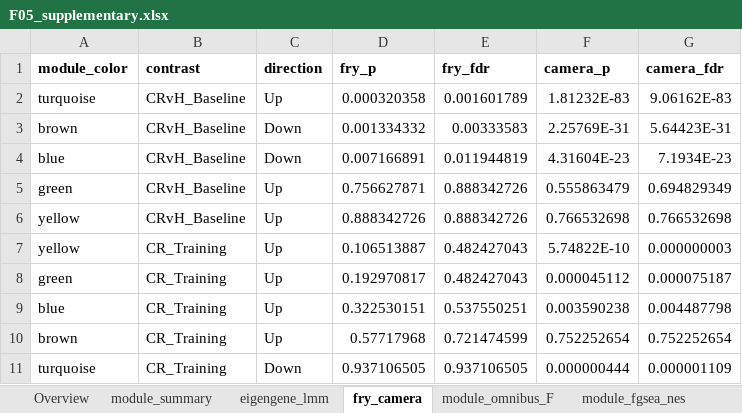
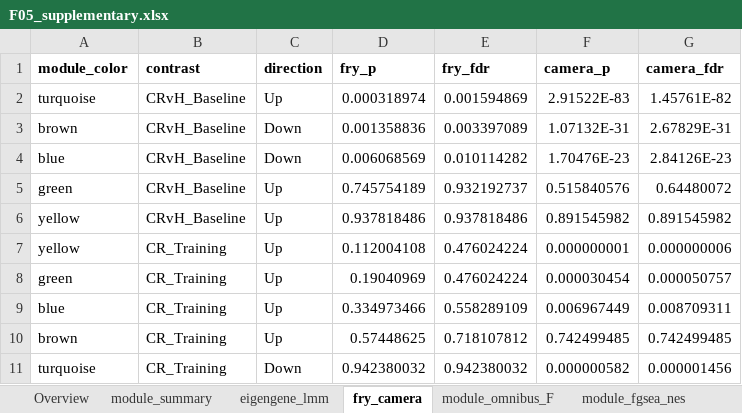
Before and after one commit to Dustyn-T-Lewis/CvH_2026, an Excel workbook: 04_Figures/F05_WGCNA/c_data/F05_supplementary.xlsx, sheet fry_camera, drawn as a sheet; values as stored, in another font and other column widths than the file's, no borders; the diff names each change by its address in the sheet, - before the commit and + after, or states it on an @@ line.

```diff
--- a/04_Figures/F05_WGCNA/c_data/F05_supplementary.xlsx (sheet fry_camera)
+++ b/04_Figures/F05_WGCNA/c_data/F05_supplementary.xlsx (sheet fry_camera)
-D2 (fry_p): 0.000320358
+D2 (fry_p): 0.000318974
-E2 (fry_fdr): 0.001601789
+E2 (fry_fdr): 0.001594869
-F2 (camera_p): 1.81232E-83
+F2 (camera_p): 2.91522E-83
-G2 (camera_fdr): 9.06162E-83
+G2 (camera_fdr): 1.45761E-82
-D3 (fry_p): 0.001334332
+D3 (fry_p): 0.001358836
-E3 (fry_fdr): 0.00333583
+E3 (fry_fdr): 0.003397089
-F3 (camera_p): 2.25769E-31
+F3 (camera_p): 1.07132E-31
-G3 (camera_fdr): 5.64423E-31
+G3 (camera_fdr): 2.67829E-31
-D4 (fry_p): 0.007166891
+D4 (fry_p): 0.006068569
-E4 (fry_fdr): 0.011944819
+E4 (fry_fdr): 0.010114282
-F4 (camera_p): 4.31604E-23
+F4 (camera_p): 1.70476E-23
-G4 (camera_fdr): 7.1934E-23
+G4 (camera_fdr): 2.84126E-23
-D5 (fry_p): 0.756627871
+D5 (fry_p): 0.745754189
-E5 (fry_fdr): 0.888342726
+E5 (fry_fdr): 0.932192737
-F5 (camera_p): 0.555863479
+F5 (camera_p): 0.515840576
-G5 (camera_fdr): 0.694829349
+G5 (camera_fdr): 0.64480072
-D6 (fry_p): 0.888342726
+D6 (fry_p): 0.937818486
-E6 (fry_fdr): 0.888342726
+E6 (fry_fdr): 0.937818486
-F6 (camera_p): 0.766532698
+F6 (camera_p): 0.891545982
-G6 (camera_fdr): 0.766532698
+G6 (camera_fdr): 0.891545982
-D7 (fry_p): 0.106513887
+D7 (fry_p): 0.112004108
-E7:E8 (fry_fdr): 0.482427043
+E7:E8 (fry_fdr): 0.476024224
-F7 (camera_p): 5.74822E-10
+F7 (camera_p): 0.000000001
-G7 (camera_fdr): 0.000000003
+G7 (camera_fdr): 0.000000006
-D8 (fry_p): 0.192970817
+D8 (fry_p): 0.19040969
-F8 (camera_p): 0.000045112
+F8 (camera_p): 0.000030454
-G8 (camera_fdr): 0.000075187
+G8 (camera_fdr): 0.000050757
-D9 (fry_p): 0.322530151
+D9 (fry_p): 0.334973466
-E9 (fry_fdr): 0.537550251
+E9 (fry_fdr): 0.558289109
-F9 (camera_p): 0.003590238
+F9 (camera_p): 0.006967449
-G9 (camera_fdr): 0.004487798
+G9 (camera_fdr): 0.008709311
-D10 (fry_p): 0.57717968
+D10 (fry_p): 0.57448625
-E10 (fry_fdr): 0.721474599
+E10 (fry_fdr): 0.718107812
-F10 (camera_p): 0.752252654
+F10 (camera_p): 0.742499485
-G10 (camera_fdr): 0.752252654
+G10 (camera_fdr): 0.742499485
-D11 (fry_p): 0.937106505
+D11 (fry_p): 0.942380032
-E11 (fry_fdr): 0.937106505
+E11 (fry_fdr): 0.942380032
-F11 (camera_p): 0.000000444
+F11 (camera_p): 0.000000582
-G11 (camera_fdr): 0.000001109
+G11 (camera_fdr): 0.000001456
```
Also changed, not shown: sheet module_ora, sheet phenotype_lmm, sheet phenotype_baseline, sheet phenotype_matched, sheet eigengene_lmm, sheet module_fgsea_nes, 2 more sheets, 04_Figures/F06_Prediction/c_data/F06_supplementary.xlsx, 44 other files.
